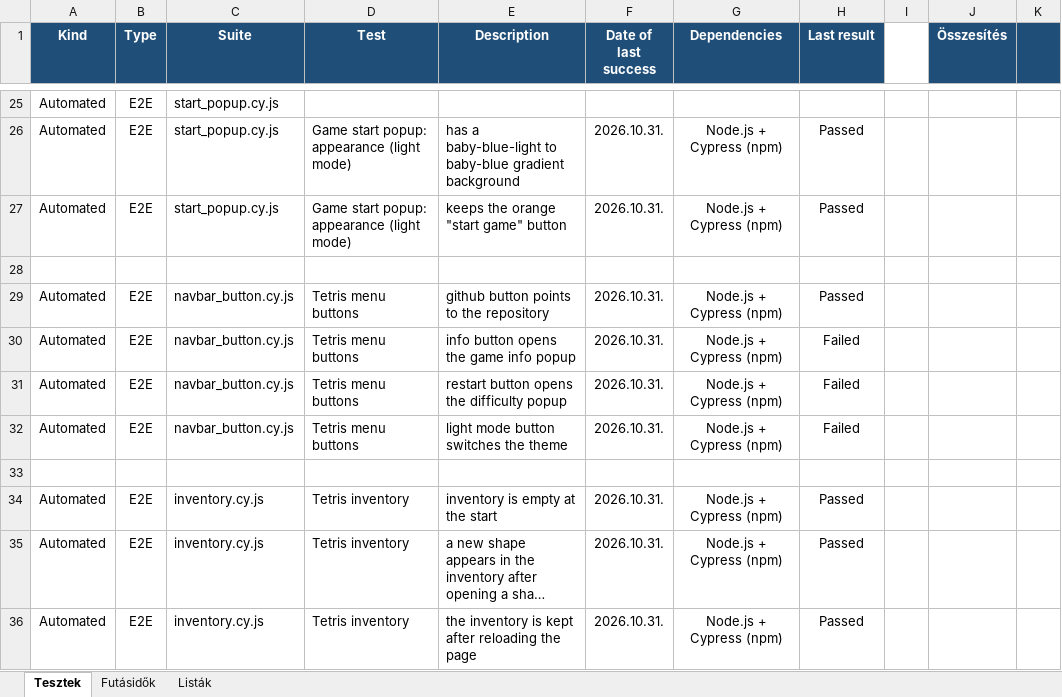
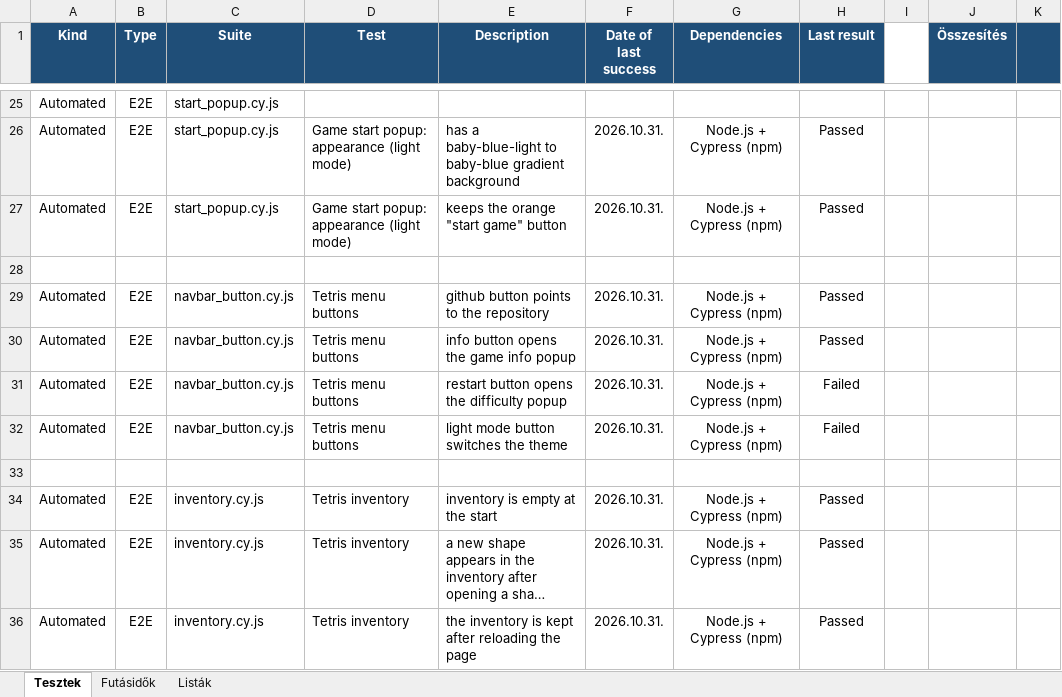
Before and after one commit to Andris07/idle_game_school_project, an Excel workbook: Documentations/Teszt_Jegyzokonyv.xlsx, sheet Tesztek, drawn as a sheet; only a part is shown, gaps mark what is left out; long unchanged cells end in …; values as stored, in another font and other column widths than the file's, no borders; conditional formats not drawn; the diff covers the shown part only; the diff names each change by its address in the sheet, - before the commit and + after, or states it on an @@ line.

```diff
--- a/Documentations/Teszt_Jegyzokonyv.xlsx (sheet Tesztek)
+++ b/Documentations/Teszt_Jegyzokonyv.xlsx (sheet Tesztek)
-H30 (Last result): Failed
+H30 (Last result): Passed
```
Also changed, not shown: 14 added rows and 7 edited cells elsewhere in this sheet, sheet Futásidők.
